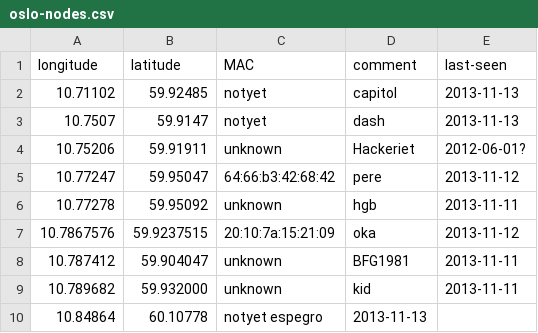
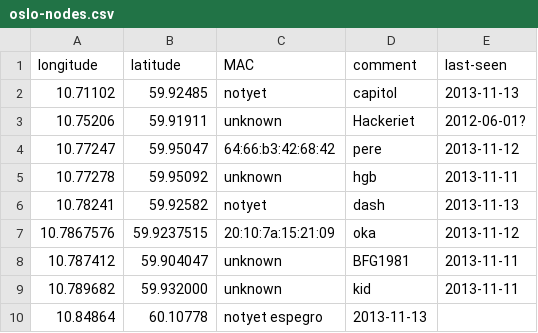
Before and after one commit to petterreinholdtsen/meshfx-node, a CSV file: oslo-nodes.csv, drawn as a sheet.

Commit message:
Correct coordinates.

```diff
--- a/oslo-nodes.csv
+++ b/oslo-nodes.csv
@@ -2,3 +2,2 @@ longitude	latitude	MAC	comment	last-seen
 10.71102	59.92485	notyet	capitol	2013-11-13
-10.7507	59.9147	notyet	dash	2013-11-13
 10.75206	59.91911	unknown	Hackeriet	2012-06-01?
@@ -6,2 +5,3 @@ longitude	latitude	MAC	comment	last-seen
 10.77278	59.95092	unknown	hgb	2013-11-11
+10.78241	59.92582	notyet	dash	2013-11-13
 10.7867576	59.9237515	20:10:7a:15:21:09	oka	2013-11-12
```
